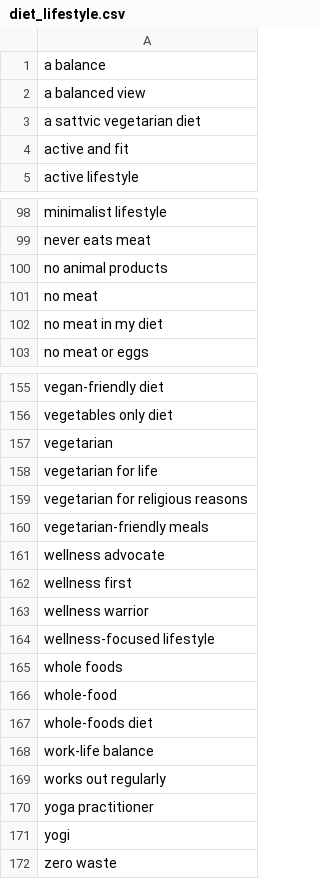
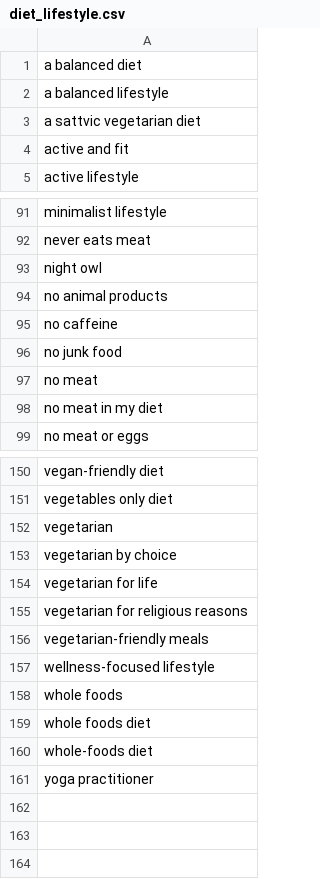
Before and after one commit to gobinath-sketch/User-Preference-Tagging, a CSV file: tag/tags/diet_lifestyle.csv, drawn as a sheet; only a part is shown, gaps mark what is left out; the diff covers the shown part only.

Commit message:
Update diet_lifestyle.csv

```diff
--- a/tag/tags/diet_lifestyle.csv
+++ b/tag/tags/diet_lifestyle.csv
@@ -1,3 +1,3 @@
-a balance
-a balanced view
+a balanced diet
+a balanced lifestyle
 a sattvic vegetarian diet
@@ -99,3 +92,6 @@ minimalist lifestyle
 never eats meat
+night owl
 no animal products
+no caffeine
+no junk food
 no meat
@@ -157,2 +152,3 @@ vegetables only diet
 vegetarian
+vegetarian by choice
 vegetarian for life
@@ -160,13 +156,6 @@ vegetarian for religious reasons
 vegetarian-friendly meals
-wellness advocate
-wellness first
-wellness warrior
 wellness-focused lifestyle
 whole foods
-whole-food
+whole foods diet
 whole-foods diet
-work-life balance
-works out regularly
 yoga practitioner
-yogi
-zero waste
```
Also changed, not shown: 7 added rows, 15 removed rows and 2 edited cells elsewhere in this file.
